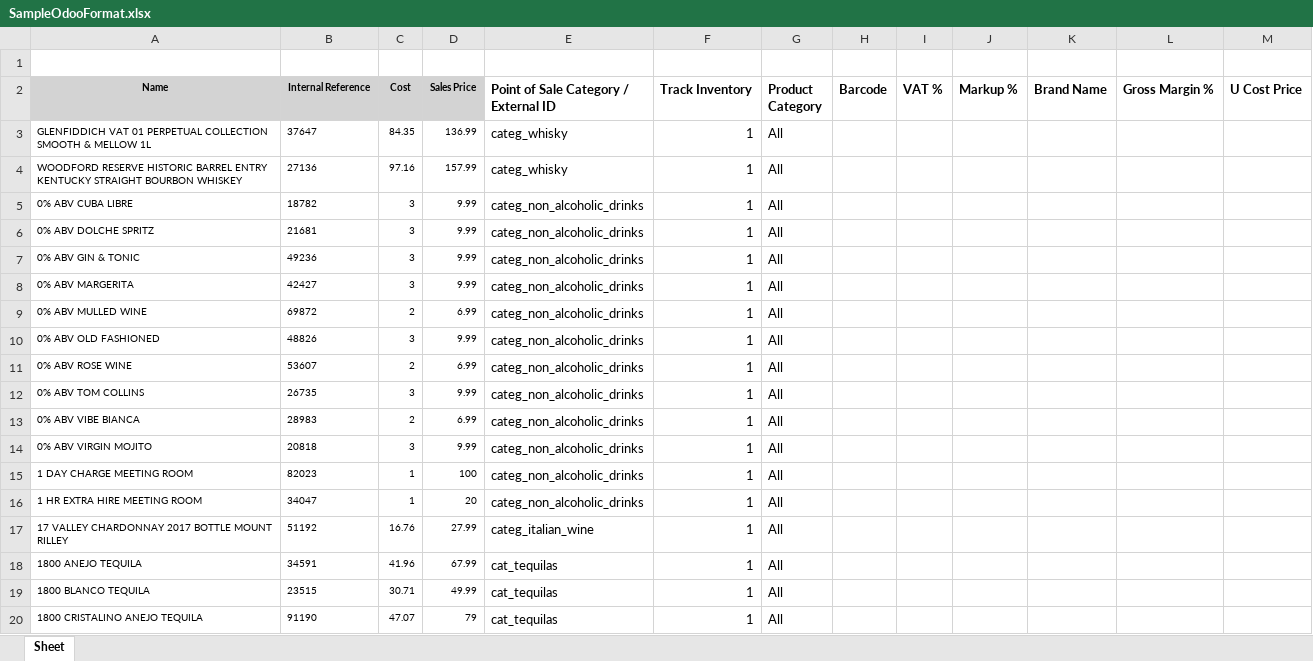
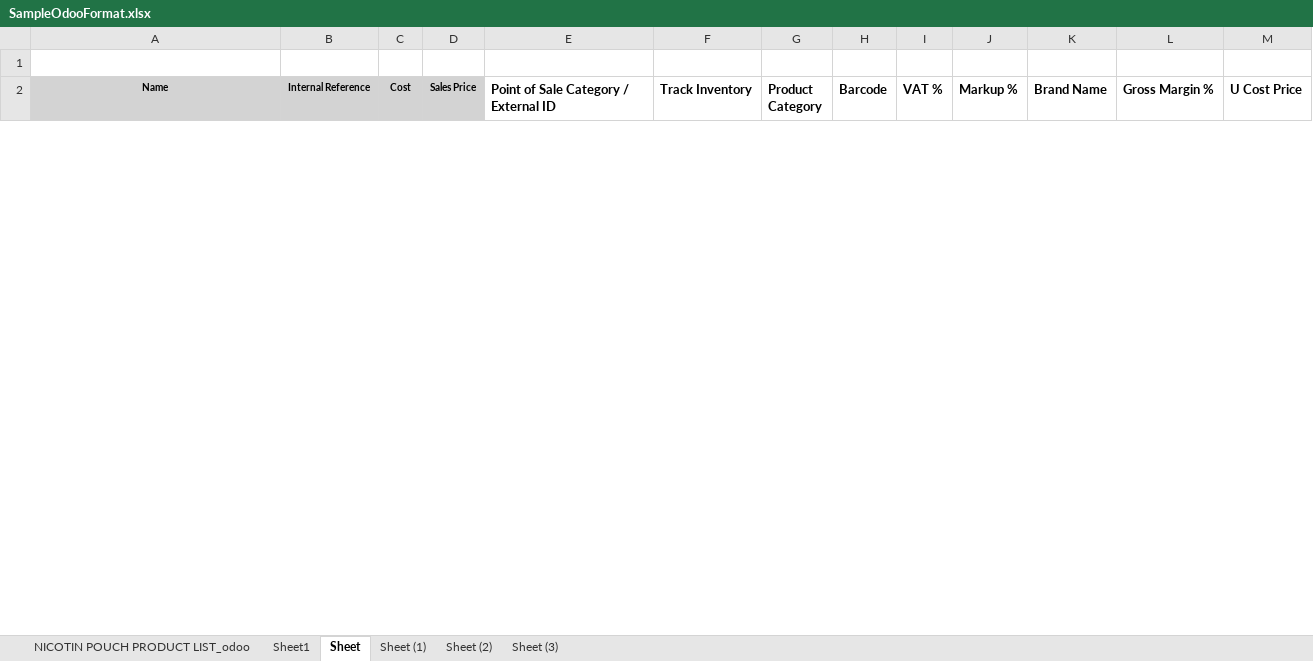
Before and after one commit to sanjayAqb/odoo-excel-conversion, an Excel workbook: sample_sheets/SampleOdooFormat.xlsx, sheet Sheet, drawn as a sheet; only a part is shown; values as stored, in another font and other column widths than the file's, no borders; charts and pictures not drawn; removed rows and columns are numbered as before the commit, all else as after; the diff covers the shown part only; the diff names each change by its address in the sheet, - before the commit and + after, or states it on an @@ line.

```diff
--- a/sample_sheets/SampleOdooFormat.xlsx (sheet Sheet)
+++ b/sample_sheets/SampleOdooFormat.xlsx (sheet Sheet)
+sheet tab: NICOTIN POUCH PRODUCT LIST_odoo
+sheet tab: Sheet1
+sheet tab: Sheet (1)
+sheet tab: Sheet (2)
+sheet tab: Sheet (3)
-row 3: GLENFIDDICH VAT 01 PERPETUAL COLLECTION SMOOTH & MELLOW 1L | 37647 | 84.35 | 136.99 | categ_whisky | 1 | All
-row 4: WOODFORD RESERVE HISTORIC BARREL ENTRY KENTUCKY STRAIGHT BOURBON WHISKEY | 27136 | 97.16 | 157.99 | categ_whisky | 1 | All
-row 5: 0% ABV CUBA LIBRE | 18782 | 3 | 9.99 | categ_non_alcoholic_drinks | 1 | All
-row 6: 0% ABV DOLCHE SPRITZ | 21681 | 3 | 9.99 | categ_non_alcoholic_drinks | 1 | All
-row 7: 0% ABV GIN & TONIC | 49236 | 3 | 9.99 | categ_non_alcoholic_drinks | 1 | All
-row 8: 0% ABV MARGERITA | 42427 | 3 | 9.99 | categ_non_alcoholic_drinks | 1 | All
-row 9: 0% ABV MULLED WINE | 69872 | 2 | 6.99 | categ_non_alcoholic_drinks | 1 | All
-row 10: 0% ABV OLD FASHIONED | 48826 | 3 | 9.99 | categ_non_alcoholic_drinks | 1 | All
-row 11: 0% ABV ROSE WINE | 53607 | 2 | 6.99 | categ_non_alcoholic_drinks | 1 | All
-row 12: 0% ABV TOM COLLINS | 26735 | 3 | 9.99 | categ_non_alcoholic_drinks | 1 | All
-row 13: 0% ABV VIBE BIANCA | 28983 | 2 | 6.99 | categ_non_alcoholic_drinks | 1 | All
-row 14: 0% ABV VIRGIN MOJITO | 20818 | 3 | 9.99 | categ_non_alcoholic_drinks | 1 | All
-row 15: 1 DAY CHARGE MEETING ROOM | 82023 | 1 | 100 | categ_non_alcoholic_drinks | 1 | All
-row 16: 1 HR EXTRA HIRE MEETING ROOM | 34047 | 1 | 20 | categ_non_alcoholic_drinks | 1 | All
-row 17: 17 VALLEY CHARDONNAY 2017 BOTTLE MOUNT RILLEY | 51192 | 16.76 | 27.99 | categ_italian_wine | 1 | All
-row 18: 1800 ANEJO TEQUILA | 34591 | 41.96 | 67.99 | cat_tequilas | 1 | All
-row 19: 1800 BLANCO TEQUILA | 23515 | 30.71 | 49.99 | cat_tequilas | 1 | All
-row 20: 1800 CRISTALINO ANEJO TEQUILA | 91190 | 47.07 | 79 | cat_tequilas | 1 | All
```
Also changed, not shown: 8 added rows and 27 removed rows elsewhere in this sheet, charts or pictures, 3 other files.
